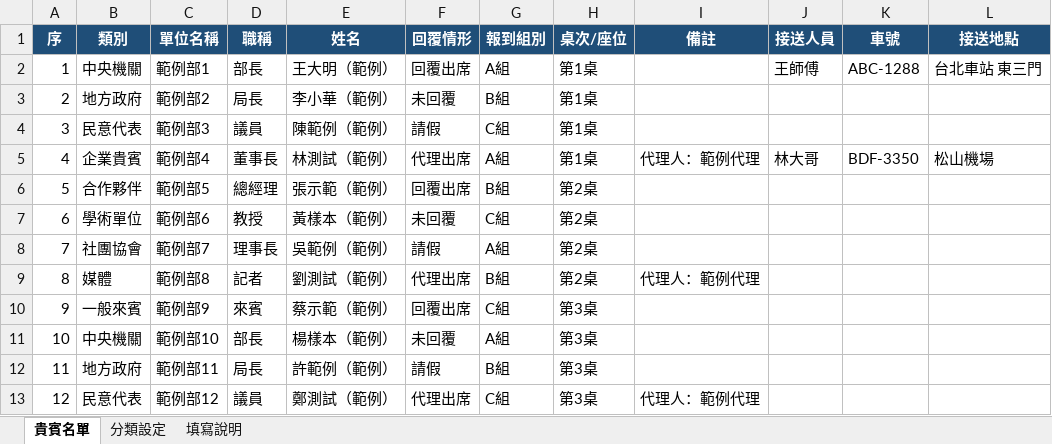
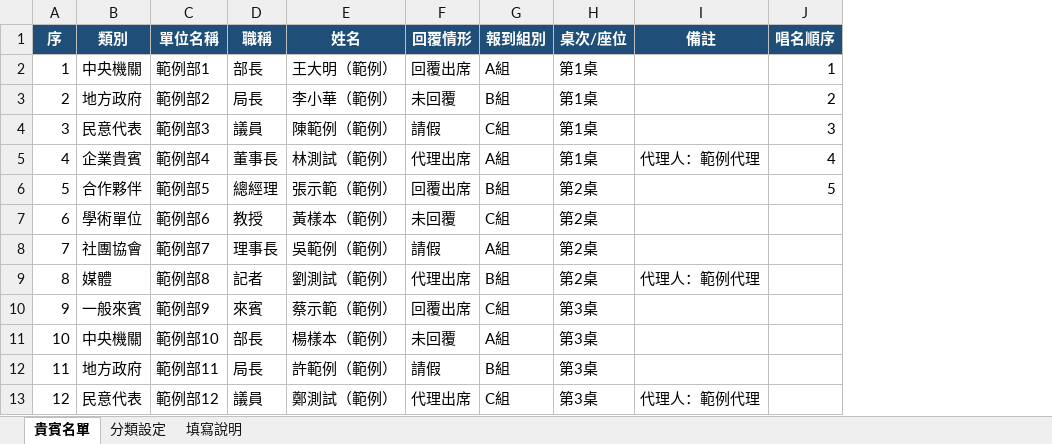
Before and after one commit to trumantruamn/vip-checkin, an Excel workbook: 貴賓名單範本.xlsx, sheet 貴賓名單, drawn as a sheet; values as stored, in another font and other column widths than the file's, no borders; removed rows and columns are numbered as before the commit, all else as after; the diff names each change by its address in the sheet, - before the commit and + after, or states it on an @@ line.

```diff
--- a/貴賓名單範本.xlsx (sheet 貴賓名單)
+++ b/貴賓名單範本.xlsx (sheet 貴賓名單)
-column J (接送人員), rows 2-5: 王師傅 |  |  | 林大哥
-column K (車號), rows 2-5: ABC-1288 |  |  | BDF-3350
-column L (接送地點), rows 2-5: 台北車站 東三門 |  |  | 松山機場
+column J (唱名順序), rows 2-6: 1 | 2 | 3 | 4 | 5
```
Also changed, not shown: sheet 填寫說明, 8 other files.
